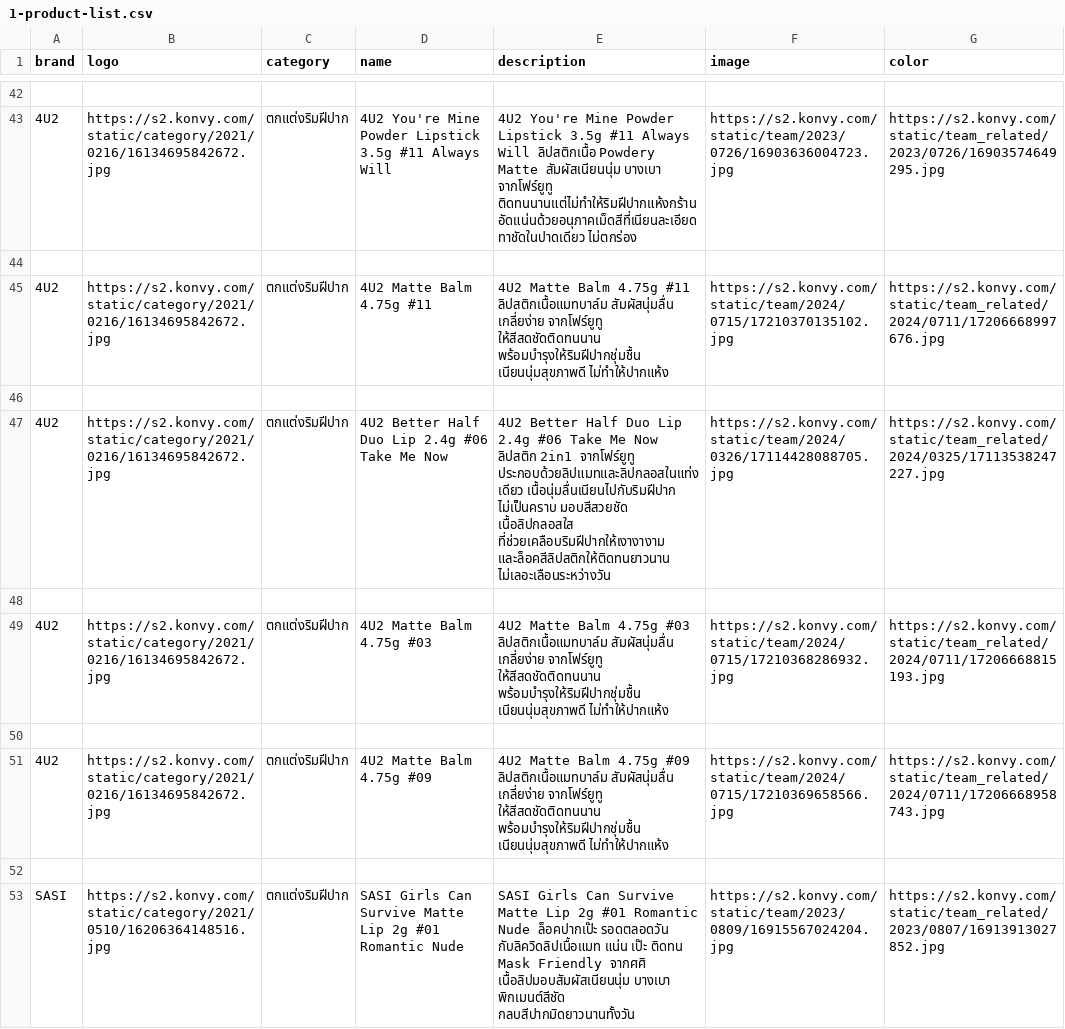
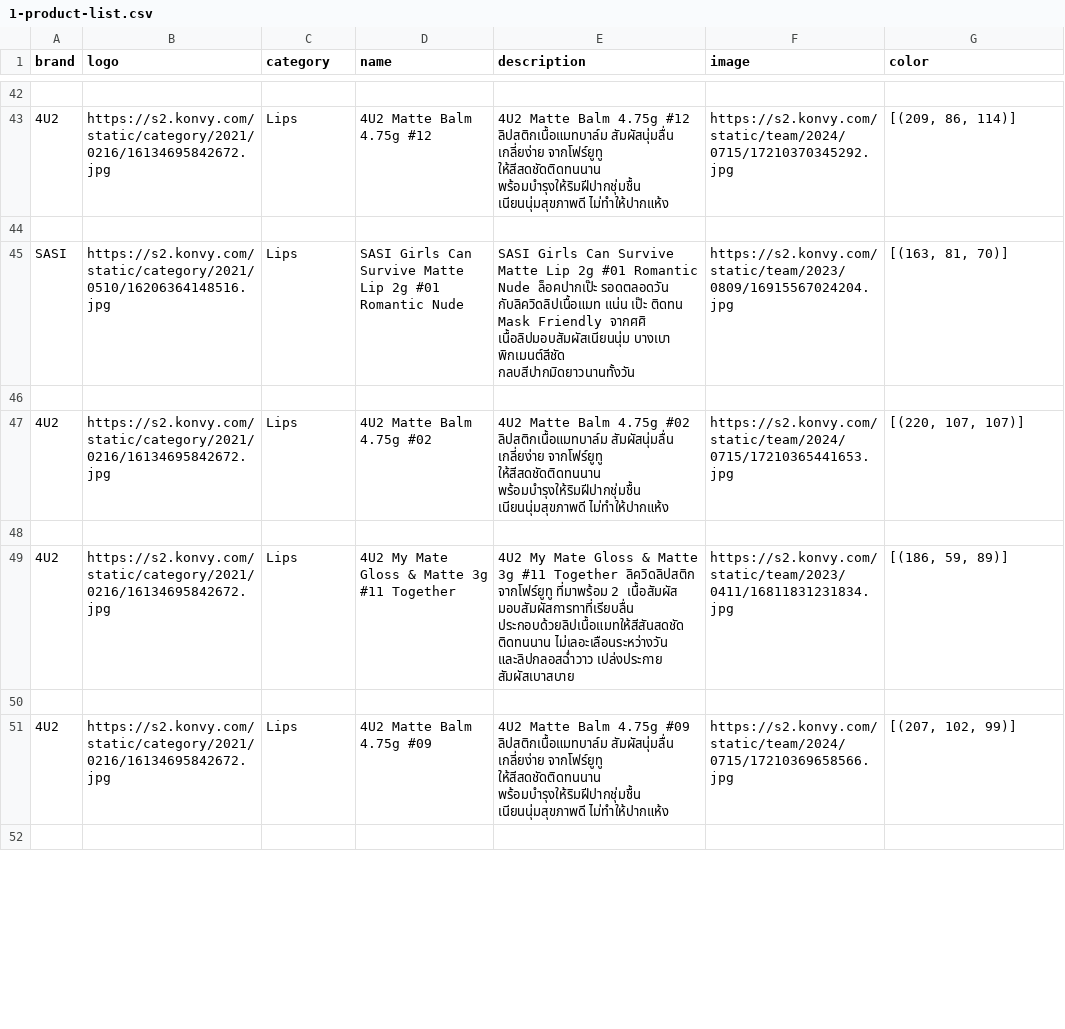
Before and after one commit to FindColor-SE-Project/FindColor-Backend, a CSV file: importData/1-product-list.csv, drawn as a sheet; only a part is shown, gaps mark what is left out; the diff covers the shown part only.

Commit message:
edit category and color

```diff
--- a/importData/1-product-list.csv
+++ b/importData/1-product-list.csv
@@ -42,12 +42,11 @@ brand,logo,category,name,description,image,color
 
-4U2,https://s2.konvy.com/static/category/2021/0216/16134695842672.jpg,ตกแต่งริมฝีปาก,4U2 You're Mine Powder Lipstick 3.5g #11 Always Will,4U2 You're Mine Powder Lipstick 3.5g #11 Always Will ลิปสติกเนื้อ Powdery Matte สัมผัสเนียนนุ่ม บางเบา จากโฟร์ยูทู ติดทนนานแต่ไม่ทำให้ริมฝีปากแห้งกร้าน อัดแน่นด้วยอนุภาคเม็ดสีที่เนียนละเอียด ทาชัดในปาดเดียว ไม่ตกร่อง,https://s2.konvy.com/static/team/2023/0726/16903636004723.jpg,https://s2.konvy.com/static/team_related/2023/0726/16903574649295.jpg
+4U2,https://s2.konvy.com/static/category/2021/0216/16134695842672.jpg,Lips,4U2 Matte Balm 4.75g #12,4U2 Matte Balm 4.75g #12 ลิปสติกเนื้อแมทบาล์ม สัมผัสนุ่มลื่น เกลี่ยง่าย จากโฟร์ยูทู ให้สีสดชัดติดทนนาน พร้อมบำรุงให้ริมฝีปากชุ่มชื้น เนียนนุ่มสุขภาพดี ไม่ทำให้ปากแห้ง,https://s2.konvy.com/static/team/2024/0715/17210370345292.jpg,"[(209, 86, 114)]"
 
-4U2,https://s2.konvy.com/static/category/2021/0216/16134695842672.jpg,ตกแต่งริมฝีปาก,4U2 Matte Balm 4.75g #11,4U2 Matte Balm 4.75g #11 ลิปสติกเนื้อแมทบาล์ม สัมผัสนุ่มลื่น เกลี่ยง่าย จากโฟร์ยูทู ให้สีสดชัดติดทนนาน พร้อมบำรุงให้ริมฝีปากชุ่มชื้น เนียนนุ่มสุขภาพดี ไม่ทำให้ปากแห้ง,https://s2.konvy.com/static/team/2024/0715/17210370135102.jpg,https://s2.konvy.com/static/team_related/2024/0711/17206668997676.jpg
+SASI,https://s2.konvy.com/static/category/2021/0510/16206364148516.jpg,Lips,SASI Girls Can Survive Matte Lip 2g #01 Romantic Nude,SASI Girls Can Survive Matte Lip 2g #01 Romantic Nude ล็อคปากเป๊ะ รอดตลอดวัน กับลิควิดลิปเนื้อแมท แน่น เป๊ะ ติดทน Mask Friendly จากศศิ เนื้อลิปมอบสัมผัสเนียนนุ่ม บางเบา พิกเมนต์สีชัด กลบสีปากมิดยาวนานทั้งวัน,https://s2.konvy.com/static/team/2023/0809/16915567024204.jpg,"[(163, 81, 70)]"
 
-4U2,https://s2.konvy.com/static/category/2021/0216/16134695842672.jpg,ตกแต่งริมฝีปาก,4U2 Better Half Duo Lip 2.4g #06 Take Me Now,4U2 Better Half Duo Lip 2.4g #06 Take Me Now ลิปสติก 2in1 จากโฟร์ยูทู ประกอบด้วยลิปแมทและลิปกลอสในแท่งเดียว เนื้อนุ่มลื่นเนียนไปกับริมฝีปาก ไม่เป็นคราบ มอบสีสวยชัด เนื้อลิปกลอสใส ที่ช่วยเคลือบริมฝีปากให้เงางางาม และล็อคสีลิปสติกให้ติดทนยาวนาน ไม่เลอะเลือนระหว่างวัน,https://s2.konvy.com/static/team/2024/0326/17114428088705.jpg,https://s2.konvy.com/static/team_related/2024/0325/17113538247227.jpg
+4U2,https://s2.konvy.com/static/category/2021/0216/16134695842672.jpg,Lips,4U2 Matte Balm 4.75g #02,4U2 Matte Balm 4.75g #02 ลิปสติกเนื้อแมทบาล์ม สัมผัสนุ่มลื่น เกลี่ยง่าย จากโฟร์ยูทู ให้สีสดชัดติดทนนาน พร้อมบำรุงให้ริมฝีปากชุ่มชื้น เนียนนุ่มสุขภาพดี ไม่ทำให้ปากแห้ง,https://s2.konvy.com/static/team/2024/0715/17210365441653.jpg,"[(220, 107, 107)]"
 
-4U2,https://s2.konvy.com/static/category/2021/0216/16134695842672.jpg,ตกแต่งริมฝีปาก,4U2 Matte Balm 4.75g #03,4U2 Matte Balm 4.75g #03 ลิปสติกเนื้อแมทบาล์ม สัมผัสนุ่มลื่น เกลี่ยง่าย จากโฟร์ยูทู ให้สีสดชัดติดทนนาน พร้อมบำรุงให้ริมฝีปากชุ่มชื้น เนียนนุ่มสุขภาพดี ไม่ทำให้ปากแห้ง,https://s2.konvy.com/static/team/2024/0715/17210368286932.jpg,https://s2.konvy.com/static/team_related/2024/0711/17206668815193.jpg
+4U2,https://s2.konvy.com/static/category/2021/0216/16134695842672.jpg,Lips,4U2 My Mate Gloss & Matte 3g #11 Together,4U2 My Mate Gloss & Matte 3g #11 Together ลิควิดลิปสติก จากโฟร์ยูทู ที่มาพร้อม 2 เนื้อสัมผัส มอบสัมผัสการทาที่เรียบลื่น ประกอบด้วยลิปเนื้อแมทให้สีสันสดชัด ติดทนนาน ไม่เลอะเลือนระหว่างวัน และลิปกลอสฉ่ำวาว เปล่งประกาย สัมผัสเบาสบาย,https://s2.konvy.com/static/team/2023/0411/16811831231834.jpg,"[(186, 59, 89)]"
 
-4U2,https://s2.konvy.com/static/category/2021/0216/16134695842672.jpg,ตกแต่งริมฝีปาก,4U2 Matte Balm 4.75g #09,4U2 Matte Balm 4.75g #09 ลิปสติกเนื้อแมทบาล์ม สัมผัสนุ่มลื่น เกลี่ยง่าย จากโฟร์ยูทู ให้สีสดชัดติดทนนาน พร้อมบำรุงให้ริมฝีปากชุ่มชื้น เนียนนุ่มสุขภาพดี ไม่ทำให้ปากแห้ง,https://s2.konvy.com/static/team/2024/0715/17210369658566.jpg,https://s2.konvy.com/static/team_related/2024/0711/17206668958743.jpg
+4U2,https://s2.konvy.com/static/category/2021/0216/16134695842672.jpg,Lips,4U2 Matte Balm 4.75g #09,4U2 Matte Balm 4.75g #09 ลิปสติกเนื้อแมทบาล์ม สัมผัสนุ่มลื่น เกลี่ยง่าย จากโฟร์ยูทู ให้สีสดชัดติดทนนาน พร้อมบำรุงให้ริมฝีปากชุ่มชื้น เนียนนุ่มสุขภาพดี ไม่ทำให้ปากแห้ง,https://s2.konvy.com/static/team/2024/0715/17210369658566.jpg,"[(207, 102, 99)]"
 
-SASI,https://s2.konvy.com/static/category/2021/0510/16206364148516.jpg,ตกแต่งริมฝีปาก,SASI Girls Can Survive Matte Lip 2g #01 Romantic Nude,SASI Girls Can Survive Matte Lip 2g #01 Romantic Nude ล็อคปากเป๊ะ รอดตลอดวัน กับลิควิดลิปเนื้อแมท แน่น เป๊ะ ติดทน Mask Friendly จากศศิ เนื้อลิปมอบสัมผัสเนียนนุ่ม บางเบา พิกเมนต์สีชัด กลบสีปากมิดยาวนานทั้งวัน,https://s2.konvy.com/static/team/2023/0809/16915567024204.jpg,https://s2.konvy.com/static/team_related/2023/0807/16913913027852.jpg
```
Also changed, not shown: 4 added rows, 3 removed rows and 103 edited cells elsewhere in this file, importData/2-product-list.csv, importData/3-product-list.csv, 1 other file.
